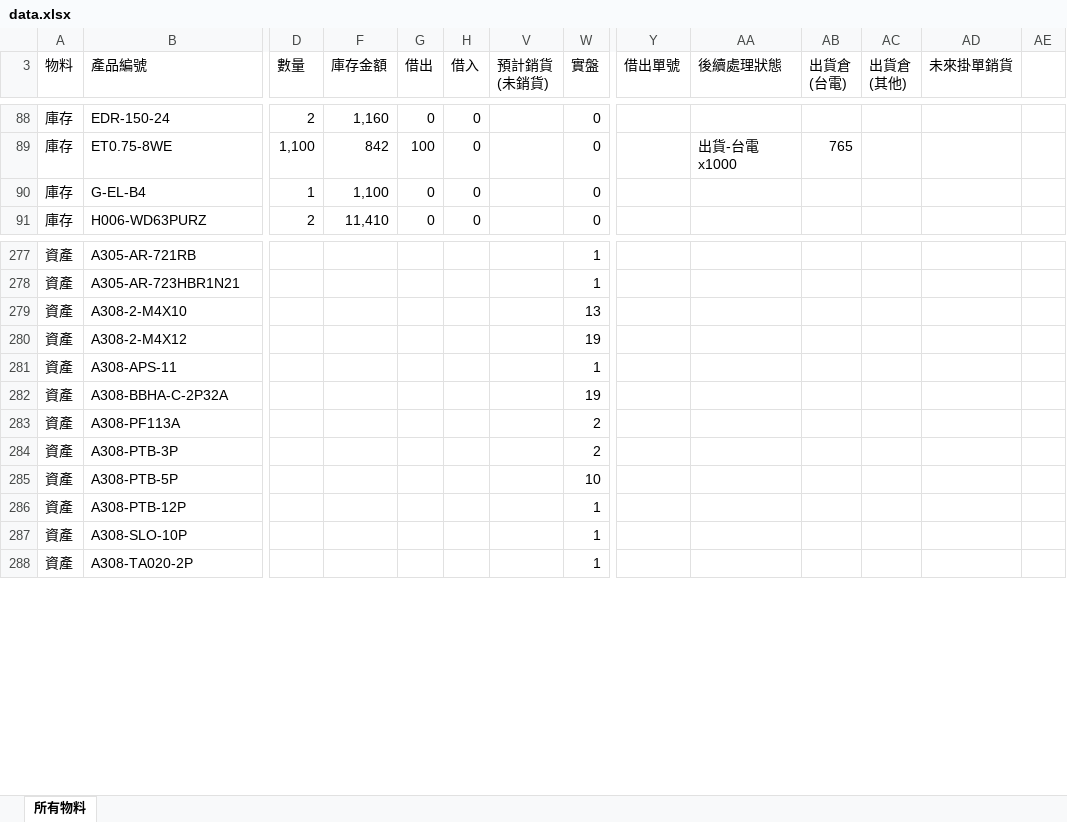
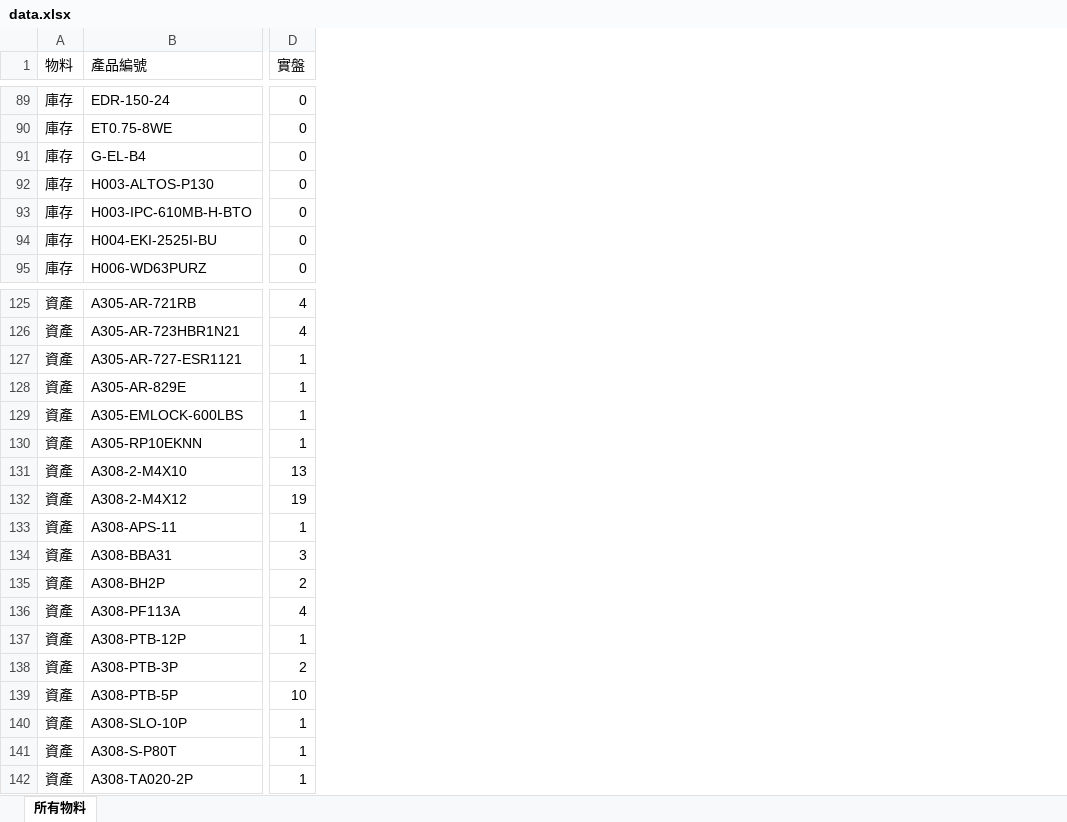
Before and after one commit to chienyulee2023-alt/sunforce-asset-query, an Excel workbook: data.xlsx, sheet 所有物料, drawn as a sheet; only a part is shown, gaps mark what is left out; values as stored, in another font and other column widths than the file's, no cell formats; removed rows and columns are numbered as before the commit, all else as after; rows hold the shown columns only; the diff covers the shown part only; the diff names each change by its address in the sheet, - before the commit and + after, or states it on an @@ line.

```diff
--- a/data.xlsx (sheet 所有物料)
+++ b/data.xlsx (sheet 所有物料)
-column D (數量), rows 88-91: 2 | 1,100 | 1 | 2
-column F (庫存金額), rows 88-91: 1,160 | 842 | 1,100 | 11,410
-column G (借出), rows 88-91: 0 | 100 | 0 | 0
-column H (借入), rows 88-91: all 0
-column V (預計銷貨 (未銷貨)), empty
-column Y (借出單號), empty
-column AA (後續處理狀態), row 89: 出貨-台電x1000
-column AB (出貨倉 (台電)), row 89: 765
-column AC (出貨倉 (其他)), empty
-column AD (未來掛單銷貨), empty
-column AE, empty
+row 92: 庫存 | H003-ALTOS-P130 | 0
+row 93: 庫存 | H003-IPC-610MB-H-BTO | 0
+row 94: 庫存 | H004-EKI-2525I-BU | 0
-D125:D126 (實盤): 1
+D125:D126 (實盤): 4
+row 127: 資產 | A305-AR-727-ESR1121 | 1
+row 128: 資產 | A305-AR-829E | 1
+row 129: 資產 | A305-EMLOCK-600LBS | 1
+row 130: 資產 | A305-RP10EKNN | 1
-row 282: 資產 | A308-BBHA-C-2P32A |  |  |  |  |  | 19
+row 134: 資產 | A308-BBA31 | 3
+row 135: 資產 | A308-BH2P | 2
-D136 (實盤): 2
+D136 (實盤): 4
@@ row 286 moved to row 137: 資產 @@
+row 141: 資產 | A308-S-P80T | 1
```
Also changed, not shown: 48 added rows, 165 removed rows and 12 edited cells elsewhere in this sheet, cell formats, formulas that keep their value, hidden cells.
